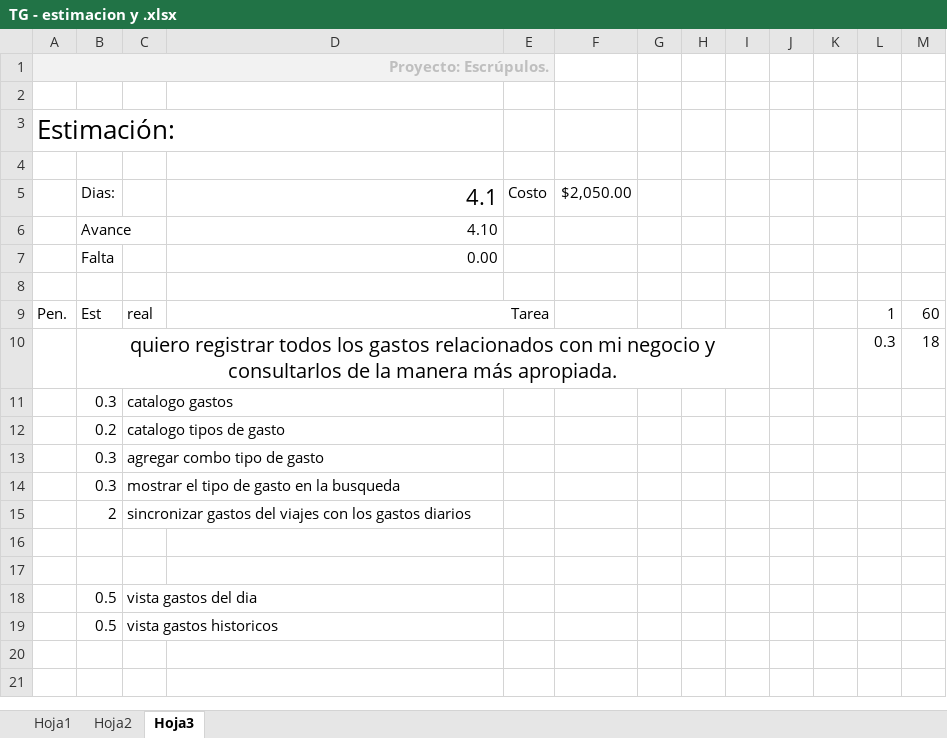
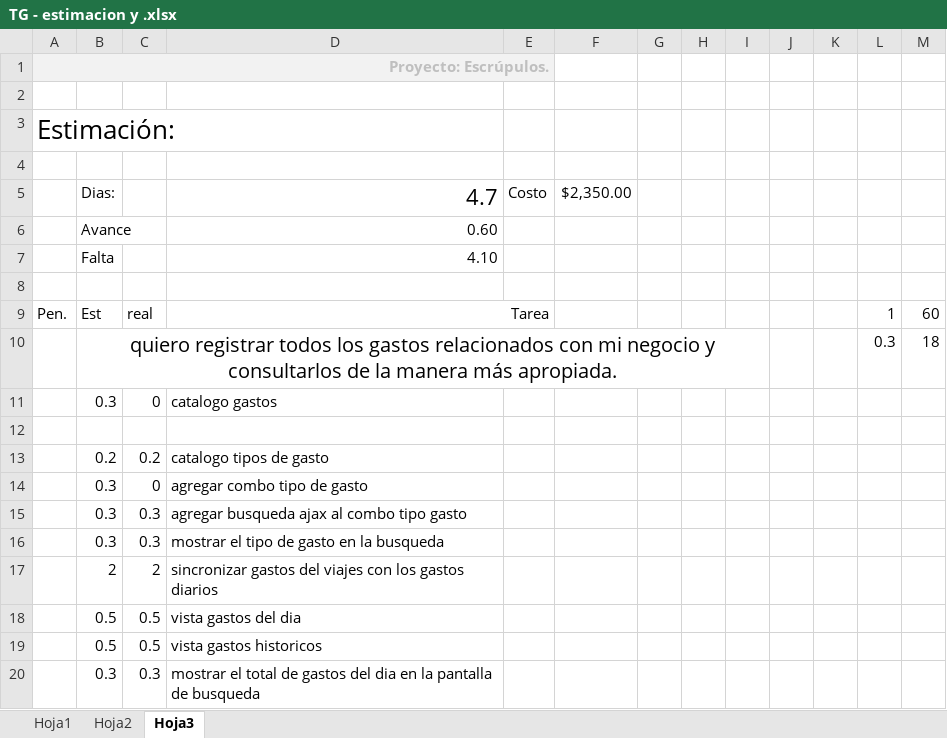
Before and after one commit to exprezzo/transg, an Excel workbook: dev_docs/transportes guerrero/TG - estimacion y .xlsx, sheet Hoja3, drawn as a sheet; values as stored, in another font and other column widths than the file's, no borders; removed rows and columns are numbered as before the commit, all else as after; the diff names each change by its address in the sheet, - before the commit and + after, or states it on an @@ line.

```diff
--- a/dev_docs/transportes guerrero/TG - estimacion y .xlsx (sheet Hoja3)
+++ b/dev_docs/transportes guerrero/TG - estimacion y .xlsx (sheet Hoja3)
-D5: 4.1
+D5: 4.7
-F5: $2,050.00
+F5: $2,350.00
+row 6:  | Avance |  | 0.60
-B7: Avance
+B7: Falta
-row 7:  | Falta |  | 0.00
-row 11:  | 0.3 | catalogo gastos
-row 12:  | 0.2 | catalogo tipos de gasto
-row 13:  | 0.3 | agregar combo tipo de gasto
-row 14:  | 0.3 | mostrar el tipo de gasto en la busqueda
-row 15:  | 2 | sincronizar gastos del viajes con los gastos diarios
+row 11:  | 0.3 | 0 | catalogo gastos
-row 13: (empty)
+row 13:  | 0.2 | 0.2 | catalogo tipos de gasto
-row 18:  | 0.5 | vista gastos del dia
-row 19:  | 0.5 | vista gastos historicos
+row 14:  | 0.3 | 0 | agregar combo tipo de gasto
+row 15:  | 0.3 | 0.3 | agregar busqueda ajax al combo tipo gasto
+row 16:  | 0.3 | 0.3 | mostrar el tipo de gasto en la busqueda
+row 17:  | 2 | 2 | sincronizar gastos del viajes con los gastos diarios
+row 18:  | 0.5 | 0.5 | vista gastos del dia
+row 19:  | 0.5 | 0.5 | vista gastos historicos
+row 20:  | 0.3 | 0.3 | mostrar el total de gastos del dia en la pantalla de busqueda
```
Also changed, not shown: formulas that keep their value, 8 other files.
